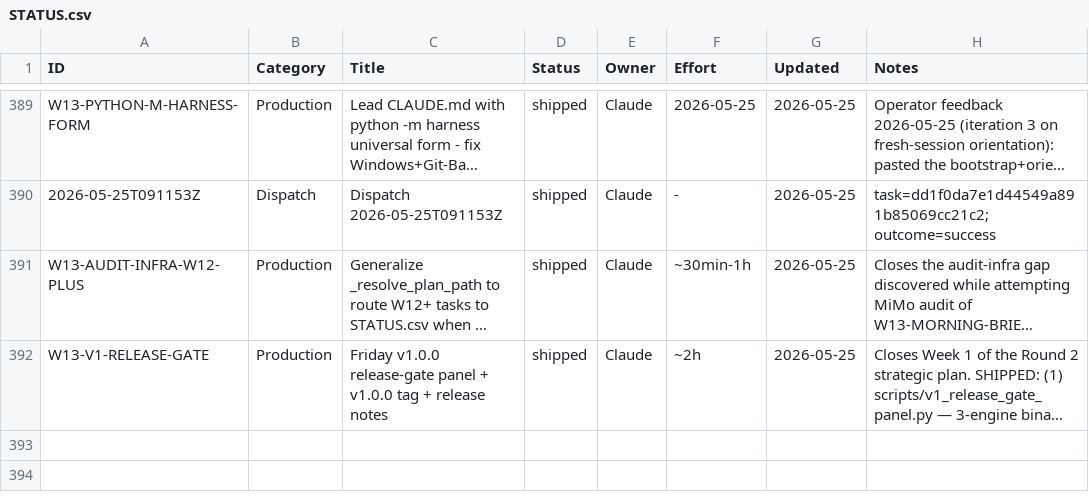
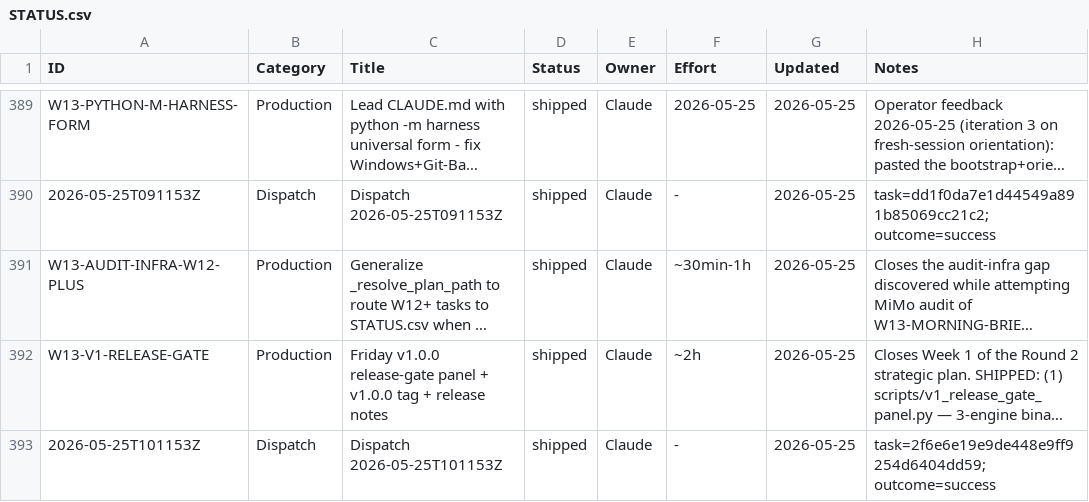
Before and after one commit to xaxiuegg/xaxiu-harness, a CSV file: coord/STATUS.csv, drawn as a sheet; only a part is shown, gaps mark what is left out; long unchanged cells end in …; the diff covers the shown part only; the diff names each change by its address in the sheet, - before the commit and + after, or states it on an @@ line.

```diff
--- a/coord/STATUS.csv
+++ b/coord/STATUS.csv
+row 393: 2026-05-25T101153Z | Dispatch | Dispatch 2026-05-25T101153Z | shipped | Claude | - | 2026-05-25 | task=2f6e6e19e9de448e9ff9254d6404dd59; outcome=success
```
Also changed, not shown: 2 added rows elsewhere in this file, 8 other files.
